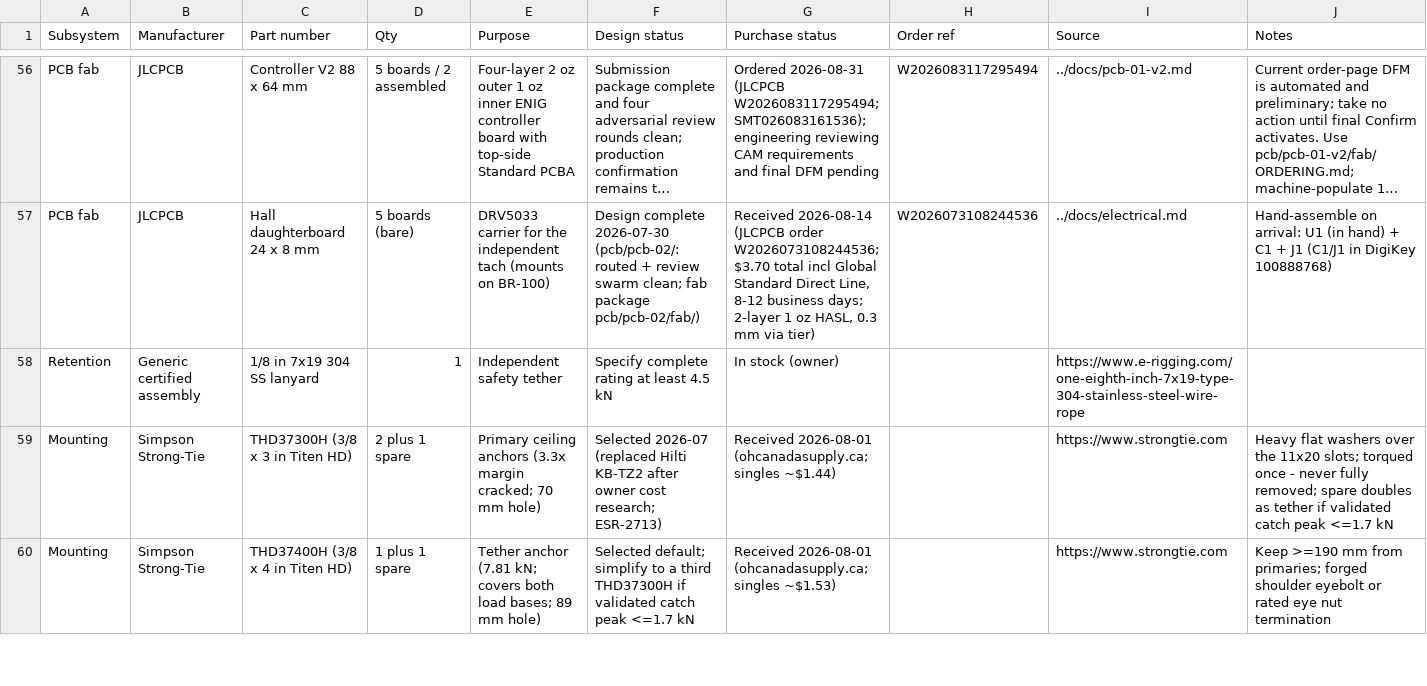
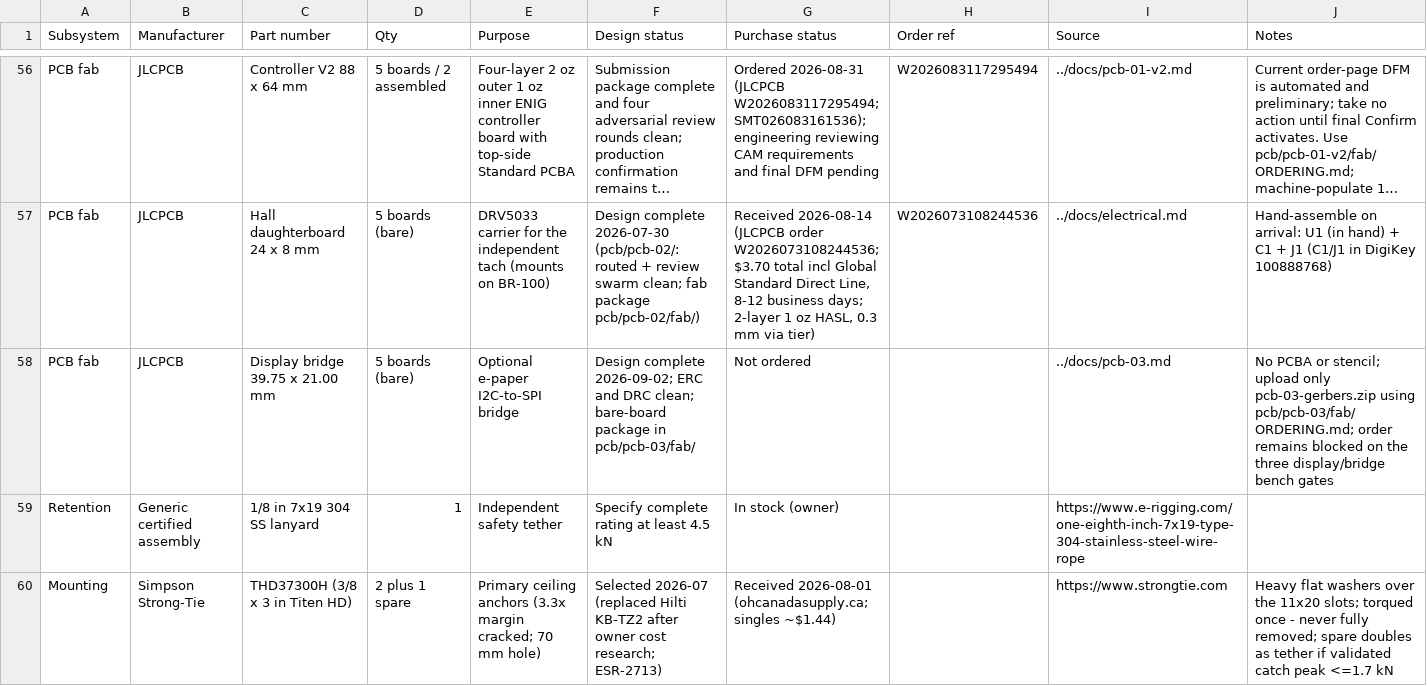
Before and after one commit to micthiesen/stillair, a CSV file: bom/bom.csv, drawn as a sheet; only a part is shown, gaps mark what is left out; the shorter side is filled out with more unchanged rows; long unchanged cells end in …; the diff names each change by its address in the sheet, - before the commit and + after, or states it on an @@ line.

Commit message:
Release PCB-03 bare-board fabrication package

```diff
--- a/bom/bom.csv
+++ b/bom/bom.csv
+row 58: PCB fab | JLCPCB | Display bridge 39.75 x 21.00 mm | 5 boards (bare) | Optional e-paper I2C-to-SPI bridge | Design complete 2026-09-02; ERC and DRC clean; bare-board package in pcb/pcb-03/fab/ | Not ordered |  | ../docs/pcb-03.md | No PCBA or stencil; upload only pcb-03-gerbers.zip using pcb/pcb-03/fab/ORDERING.md; order remains blocked on the three display/bridge bench gates
```
Also changed, not shown: 26 other files.
